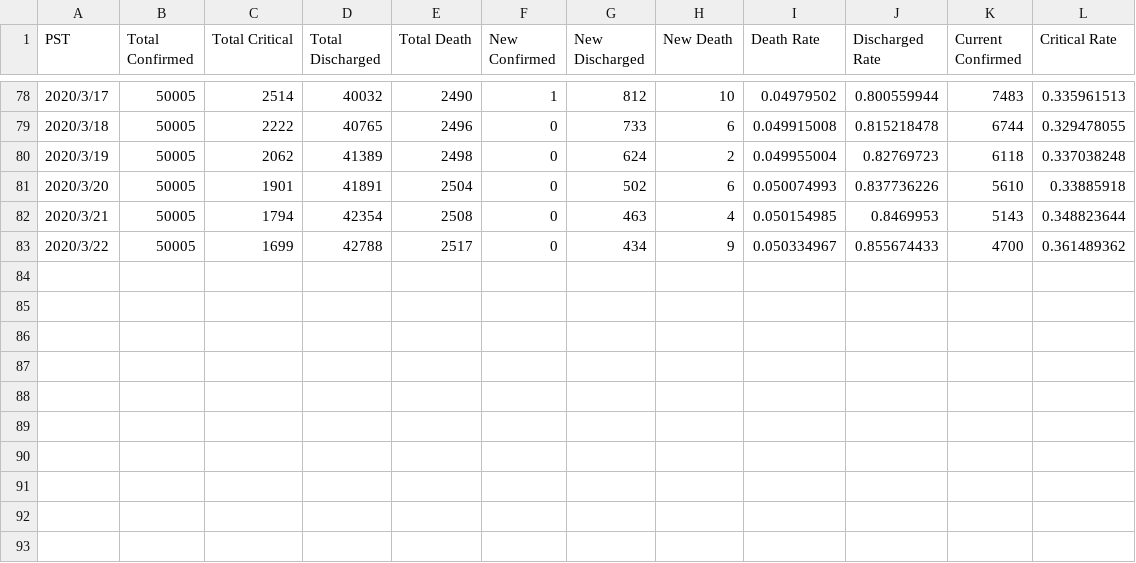
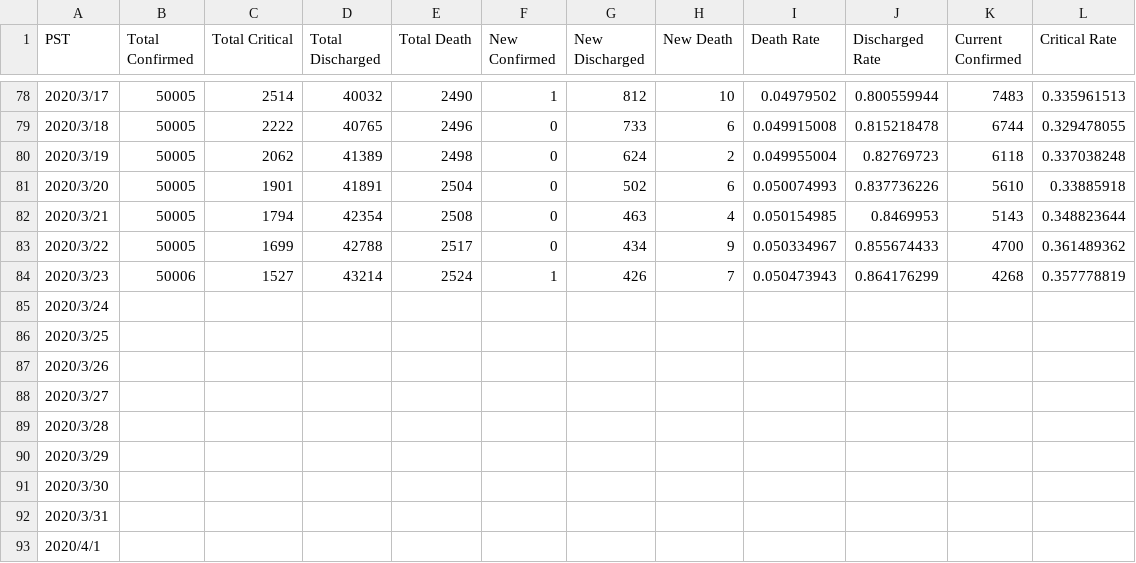
Before and after one commit to lethal233/Visualization-of-NCP-Data-in-Wuhan, a CSV file: numbers.csv, drawn as a sheet; only a part is shown, gaps mark what is left out; the diff names each change by its address in the sheet, - before the commit and + after, or states it on an @@ line.

Commit message:
updated on 3.24

```diff
--- a/numbers.csv
+++ b/numbers.csv
+row 84: 2020/3/23 | 50006 | 1527 | 43214 | 2524 | 1 | 426 | 7 | 0.050473943 | 0.864176299 | 4268 | 0.357778819
+row 85: 2020/3/24
+row 86: 2020/3/25
+row 87: 2020/3/26
+row 88: 2020/3/27
+row 89: 2020/3/28
+row 90: 2020/3/29
+row 91: 2020/3/30
+row 92: 2020/3/31
+row 93: 2020/4/1
```
